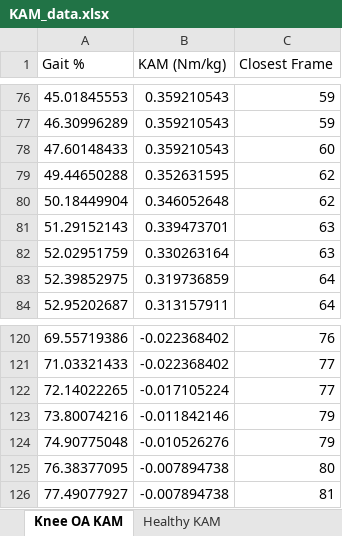
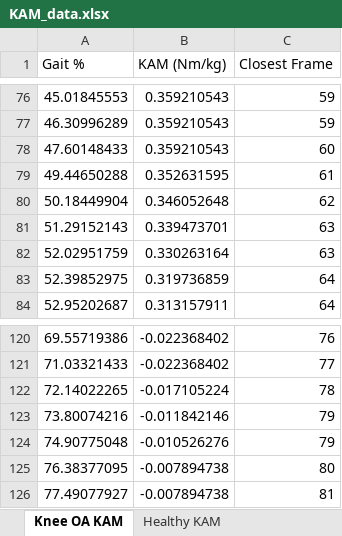
Before and after one commit to Amit-Nayak-2000/MCG4322B_Brace_Yourself, an Excel workbook: KAM_data.xlsx, sheet Knee OA KAM, drawn as a sheet; only a part is shown, gaps mark what is left out; values as stored, in another font and other column widths than the file's, no borders; the diff names each change by its address in the sheet, - before the commit and + after, or states it on an @@ line.

```diff
--- a/KAM_data.xlsx (sheet Knee OA KAM)
+++ b/KAM_data.xlsx (sheet Knee OA KAM)
-C79 (Closest Frame): 62
+C79 (Closest Frame): 61
-C122 (Closest Frame): 77
+C122 (Closest Frame): 78
```
Also changed, not shown: 7 other files.
